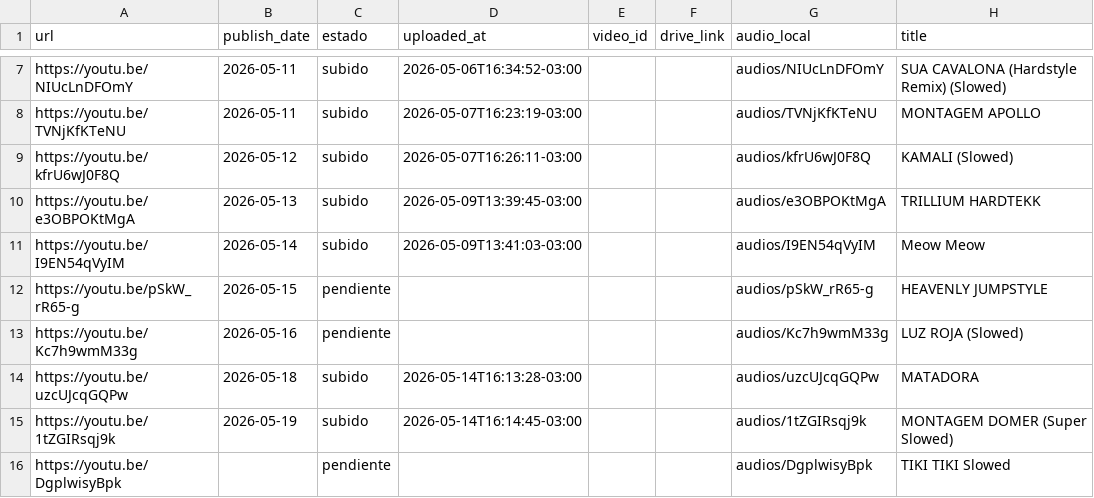
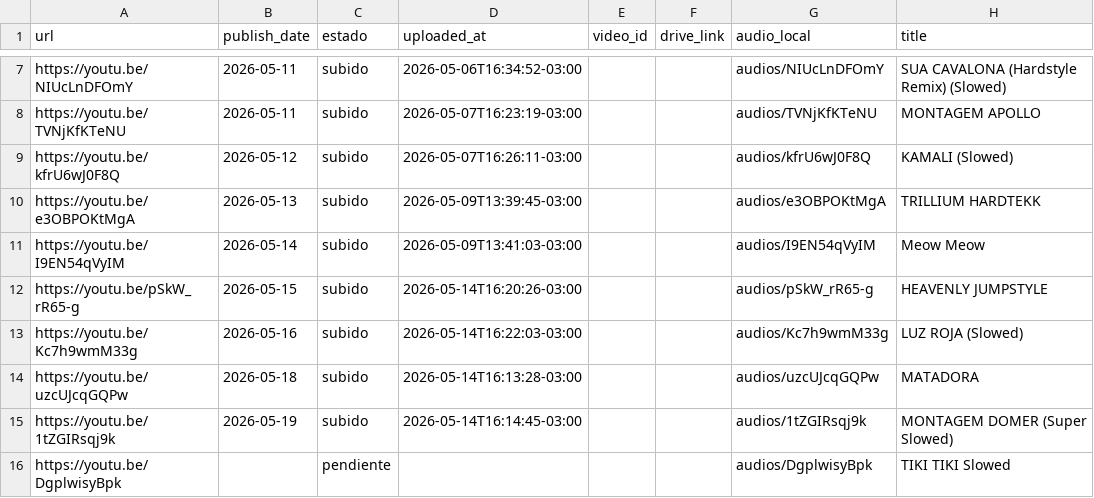
Before and after one commit to uxeqrewfuserero13rwewrwex333541/aura-infinite-10-uploads, a CSV file: queue.csv, drawn as a sheet; only a part is shown, gaps mark what is left out; the diff names each change by its address in the sheet, - before the commit and + after, or states it on an @@ line.

```diff
--- a/queue.csv
+++ b/queue.csv
-C12:C13 (estado): pendiente
+C12:C13 (estado): subido
-D12 (uploaded_at): (empty)
+D12 (uploaded_at): 2026-05-14T16:20:26-03:00
-D13 (uploaded_at): (empty)
+D13 (uploaded_at): 2026-05-14T16:22:03-03:00
```
Also changed, not shown: 4 other files.
